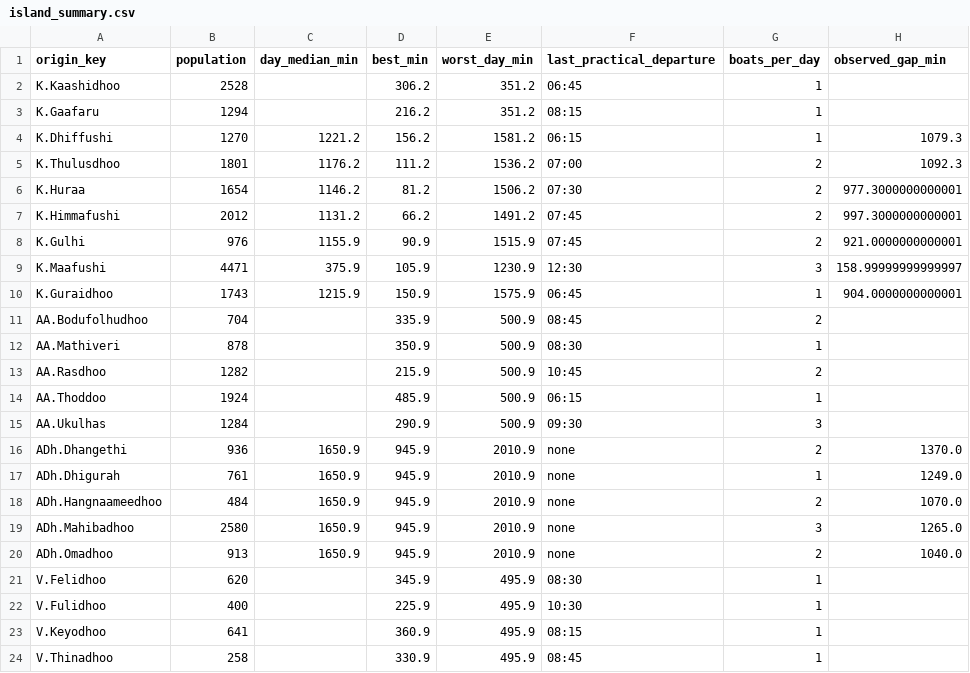
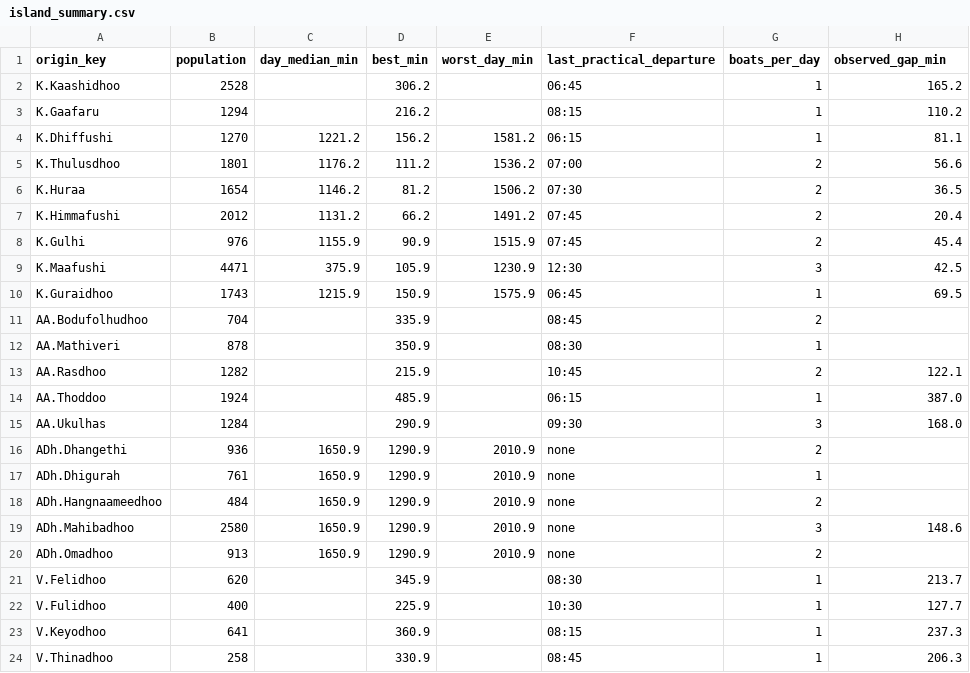
Before and after one commit to zayanazil/datathon_tbd, a CSV file: data/processed/island_summary.csv, drawn as a sheet.

```diff
--- a/data/processed/island_summary.csv
+++ b/data/processed/island_summary.csv
@@ -1,24 +1,24 @@
 origin_key,population,day_median_min,best_min,worst_day_min,last_practical_departure,boats_per_day,observed_gap_min
-K.Kaashidhoo,2528,,306.2,351.2,06:45,1,
-K.Gaafaru,1294,,216.2,351.2,08:15,1,
-K.Dhiffushi,1270,1221.2,156.2,1581.2,06:15,1,1079.3
-K.Thulusdhoo,1801,1176.2,111.2,1536.2,07:00,2,1092.3
-K.Huraa,1654,1146.2,81.2,1506.2,07:30,2,977.3000000000001
-K.Himmafushi,2012,1131.2,66.2,1491.2,07:45,2,997.3000000000001
-K.Gulhi,976,1155.9,90.9,1515.9,07:45,2,921.0000000000001
-K.Maafushi,4471,375.9,105.9,1230.9,12:30,3,158.99999999999997
-K.Guraidhoo,1743,1215.9,150.9,1575.9,06:45,1,904.0000000000001
-AA.Bodufolhudhoo,704,,335.9,500.9,08:45,2,
-AA.Mathiveri,878,,350.9,500.9,08:30,1,
-AA.Rasdhoo,1282,,215.9,500.9,10:45,2,
-AA.Thoddoo,1924,,485.9,500.9,06:15,1,
-AA.Ukulhas,1284,,290.9,500.9,09:30,3,
-ADh.Dhangethi,936,1650.9,945.9,2010.9,none,2,1370.0
-ADh.Dhigurah,761,1650.9,945.9,2010.9,none,1,1249.0
-ADh.Hangnaameedhoo,484,1650.9,945.9,2010.9,none,2,1070.0
-ADh.Mahibadhoo,2580,1650.9,945.9,2010.9,none,3,1265.0
-ADh.Omadhoo,913,1650.9,945.9,2010.9,none,2,1040.0
-V.Felidhoo,620,,345.9,495.9,08:30,1,
-V.Fulidhoo,400,,225.9,495.9,10:30,1,
-V.Keyodhoo,641,,360.9,495.9,08:15,1,
-V.Thinadhoo,258,,330.9,495.9,08:45,1,
+K.Kaashidhoo,2528,,306.2,,06:45,1,165.2
+K.Gaafaru,1294,,216.2,,08:15,1,110.2
+K.Dhiffushi,1270,1221.2,156.2,1581.2,06:15,1,81.1
+K.Thulusdhoo,1801,1176.2,111.2,1536.2,07:00,2,56.6
+K.Huraa,1654,1146.2,81.2,1506.2,07:30,2,36.5
+K.Himmafushi,2012,1131.2,66.2,1491.2,07:45,2,20.4
+K.Gulhi,976,1155.9,90.9,1515.9,07:45,2,45.4
+K.Maafushi,4471,375.9,105.9,1230.9,12:30,3,42.5
+K.Guraidhoo,1743,1215.9,150.9,1575.9,06:45,1,69.5
+AA.Bodufolhudhoo,704,,335.9,,08:45,2,
+AA.Mathiveri,878,,350.9,,08:30,1,
+AA.Rasdhoo,1282,,215.9,,10:45,2,122.1
+AA.Thoddoo,1924,,485.9,,06:15,1,387.0
+AA.Ukulhas,1284,,290.9,,09:30,3,168.0
+ADh.Dhangethi,936,1650.9,1290.9,2010.9,none,2,
+ADh.Dhigurah,761,1650.9,1290.9,2010.9,none,1,
+ADh.Hangnaameedhoo,484,1650.9,1290.9,2010.9,none,2,
+ADh.Mahibadhoo,2580,1650.9,1290.9,2010.9,none,3,148.6
+ADh.Omadhoo,913,1650.9,1290.9,2010.9,none,2,
+V.Felidhoo,620,,345.9,,08:30,1,213.7
+V.Fulidhoo,400,,225.9,,10:30,1,127.7
+V.Keyodhoo,641,,360.9,,08:15,1,237.3
+V.Thinadhoo,258,,330.9,,08:45,1,206.3
```
Also changed, not shown: data/processed/connections.csv, data/processed/last_mile.csv, 19 other files.
